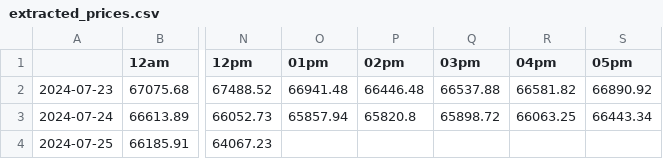
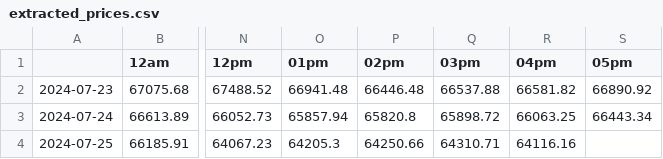
Before and after one commit to EricArcherman/BTC_daily_curation, a CSV file: extracted_prices.csv, drawn as a sheet; only a part is shown, gaps mark what is left out; the diff names each change by its address in the sheet, - before the commit and + after, or states it on an @@ line.

```diff
--- a/extracted_prices.csv
+++ b/extracted_prices.csv
-O4 (01pm): (empty)
+O4 (01pm): 64205.3
-P4 (02pm): (empty)
+P4 (02pm): 64250.66
-Q4 (03pm): (empty)
+Q4 (03pm): 64310.71
-R4 (04pm): (empty)
+R4 (04pm): 64116.16
```
Also changed, not shown: 5 other files.
